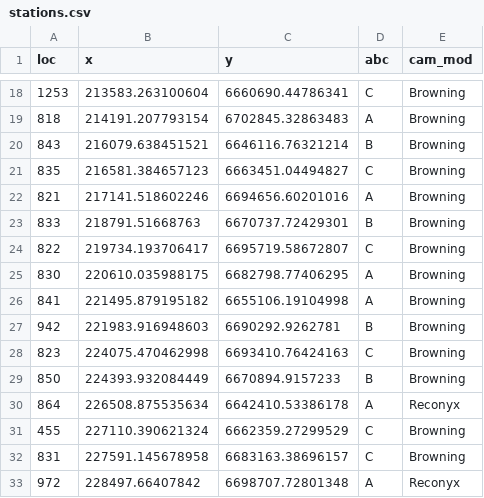
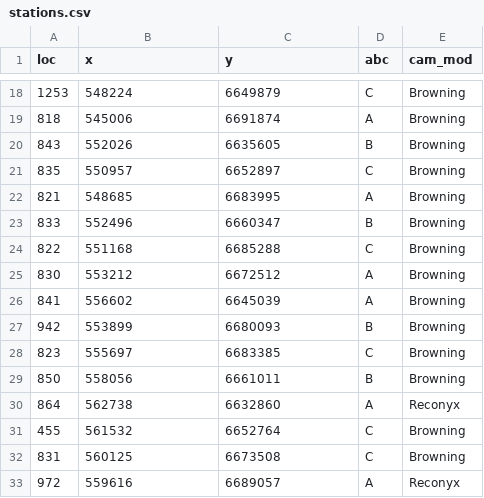
Before and after one commit to thvalle/flashing-large-mammals, a CSV file: stations.csv, drawn as a sheet; only a part is shown, gaps mark what is left out; the diff covers the shown part only.

```diff
--- a/stations.csv
+++ b/stations.csv
@@ -18,16 +18,16 @@
-"1253",213583.263100604,6660690.44786341,"C","Browning"
-"818",214191.207793154,6702845.32863483,"A","Browning"
-"843",216079.638451521,6646116.76321214,"B","Browning"
-"835",216581.384657123,6663451.04494827,"C","Browning"
-"821",217141.518602246,6694656.60201016,"A","Browning"
-"833",218791.51668763,6670737.72429301,"B","Browning"
-"822",219734.193706417,6695719.58672807,"C","Browning"
-"830",220610.035988175,6682798.77406295,"A","Browning"
-"841",221495.879195182,6655106.19104998,"A","Browning"
-"942",221983.916948603,6690292.9262781,"B","Browning"
-"823",224075.470462998,6693410.76424163,"C","Browning"
-"850",224393.932084449,6670894.9157233,"B","Browning"
-"864",226508.875535634,6642410.53386178,"A","Reconyx"
-"455",227110.390621324,6662359.27299529,"C","Browning"
-"831",227591.145678958,6683163.38696157,"C","Browning"
-"972",228497.66407842,6698707.72801348,"A","Reconyx"
+"1253",548224,6649879,"C","Browning"
+"818",545006,6691874,"A","Browning"
+"843",552026,6635605,"B","Browning"
+"835",550957,6652897,"C","Browning"
+"821",548685,6683995,"A","Browning"
+"833",552496,6660347,"B","Browning"
+"822",551168,6685288,"C","Browning"
+"830",553212,6672512,"A","Browning"
+"841",556602,6645039,"A","Browning"
+"942",553899,6680093,"B","Browning"
+"823",555697,6683385,"C","Browning"
+"850",558056,6661011,"B","Browning"
+"864",562738,6632860,"A","Reconyx"
+"455",561532,6652764,"C","Browning"
+"831",560125,6673508,"C","Browning"
+"972",559616,6689057,"A","Reconyx"
```
Also changed, not shown: 1 added row and 87 edited cells elsewhere in this file, 21 other files.
